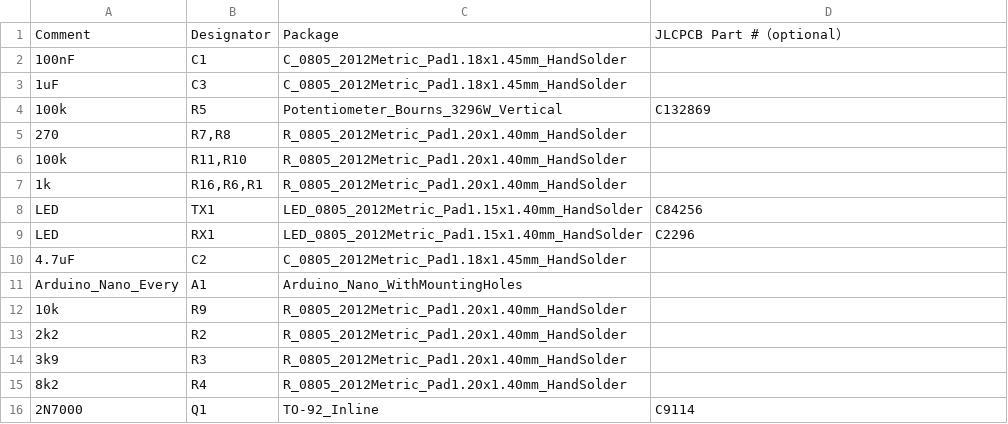
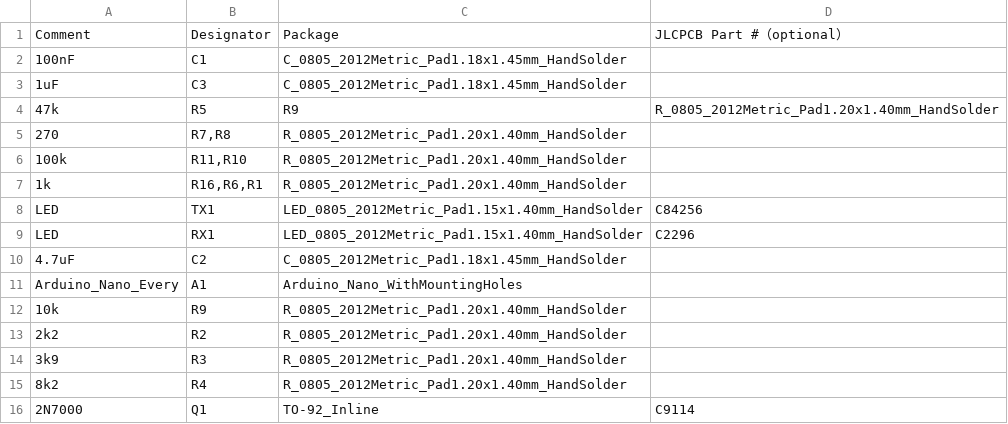
Before and after one commit to kareiva/micromodem-pcb, a CSV file: jlcpcb/LY2EN-micromodem-bom.csv, drawn as a sheet.

Commit message:
Replace potentiometer with static 47k resistor

```diff
--- a/jlcpcb/LY2EN-micromodem-bom.csv
+++ b/jlcpcb/LY2EN-micromodem-bom.csv
@@ -3,3 +3,3 @@ Comment,Designator,Package,JLCPCB Part #（optional）
 1uF,C3,C_0805_2012Metric_Pad1.18x1.45mm_HandSolder,
-100k,R5,Potentiometer_Bourns_3296W_Vertical,C132869
+47k,R5,R9,R_0805_2012Metric_Pad1.20x1.40mm_HandSolder,
 270,"R7,R8",R_0805_2012Metric_Pad1.20x1.40mm_HandSolder,
```
Also changed, not shown: jlcpcb/LY2EN-micromodem-cpl.csv, 2 other files.
